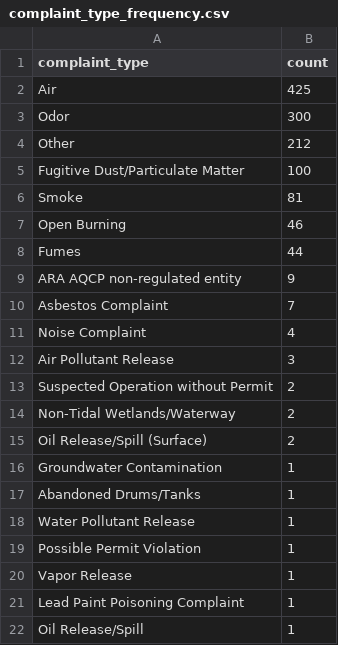
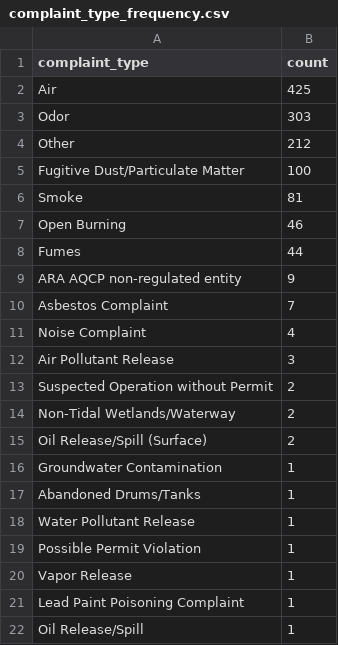
Before and after one commit to sandrafish/live-nicar-pipeline, a CSV file: exported_data/complaint_type_frequency.csv, drawn as a sheet.

```diff
--- a/exported_data/complaint_type_frequency.csv
+++ b/exported_data/complaint_type_frequency.csv
@@ -2,3 +2,3 @@ complaint_type,count
 Air,425
-Odor,300
+Odor,303
 Other,212
```
Also changed, not shown: exported_data/all_complaints.csv, exported_data/invalid_counties.csv, 1 other file.
